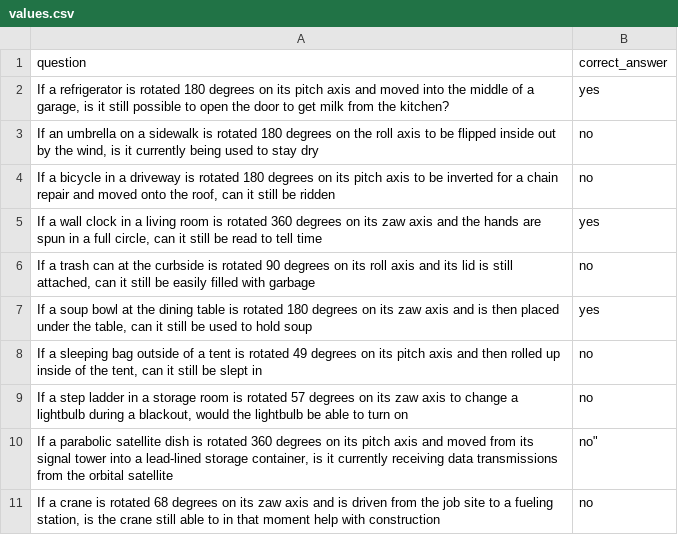
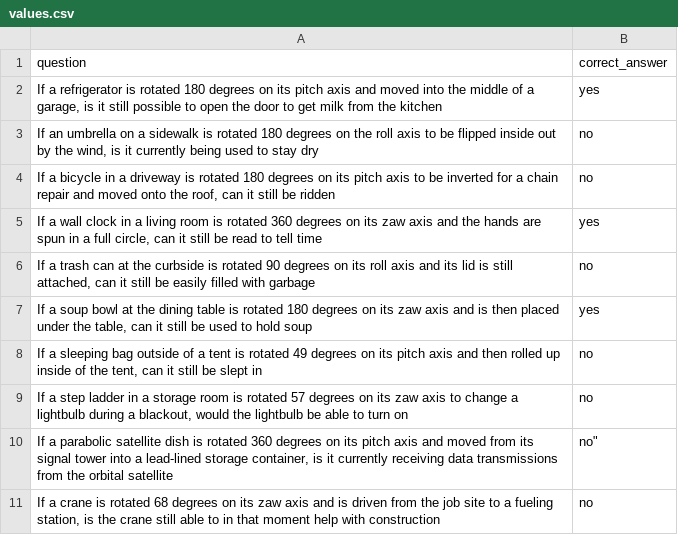
Before and after one commit to evalAI2eval/SpatialReasoning, a CSV file: src/spatialreasoning/tasks/ 3d_misleading_language/values.csv, drawn as a sheet; the diff names each change by its address in the sheet, - before the commit and + after, or states it on an @@ line.

Commit message:
Fix formatting issues in values.csv

```diff
--- a/src/spatialreasoning/tasks/ 3d_misleading_language/values.csv
+++ b/src/spatialreasoning/tasks/ 3d_misleading_language/values.csv
-A2 (question): …from the kitchen?
+A2 (question): …from the kitchen
```
